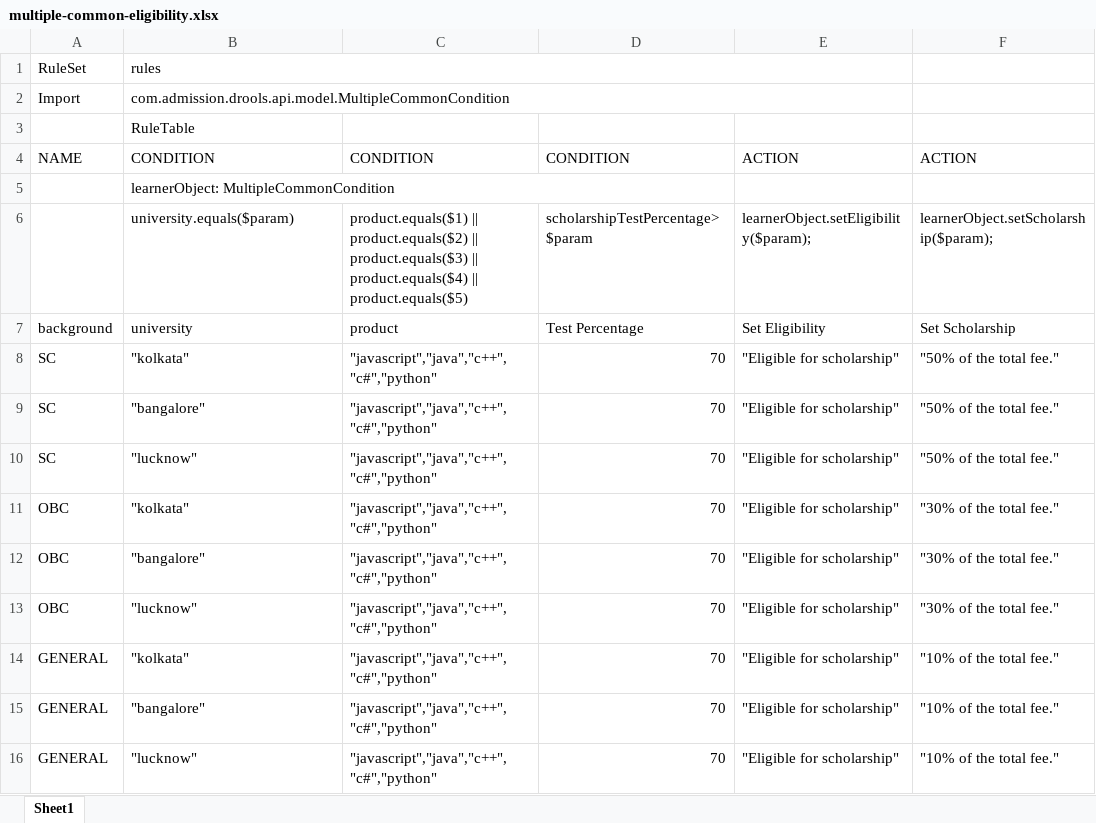
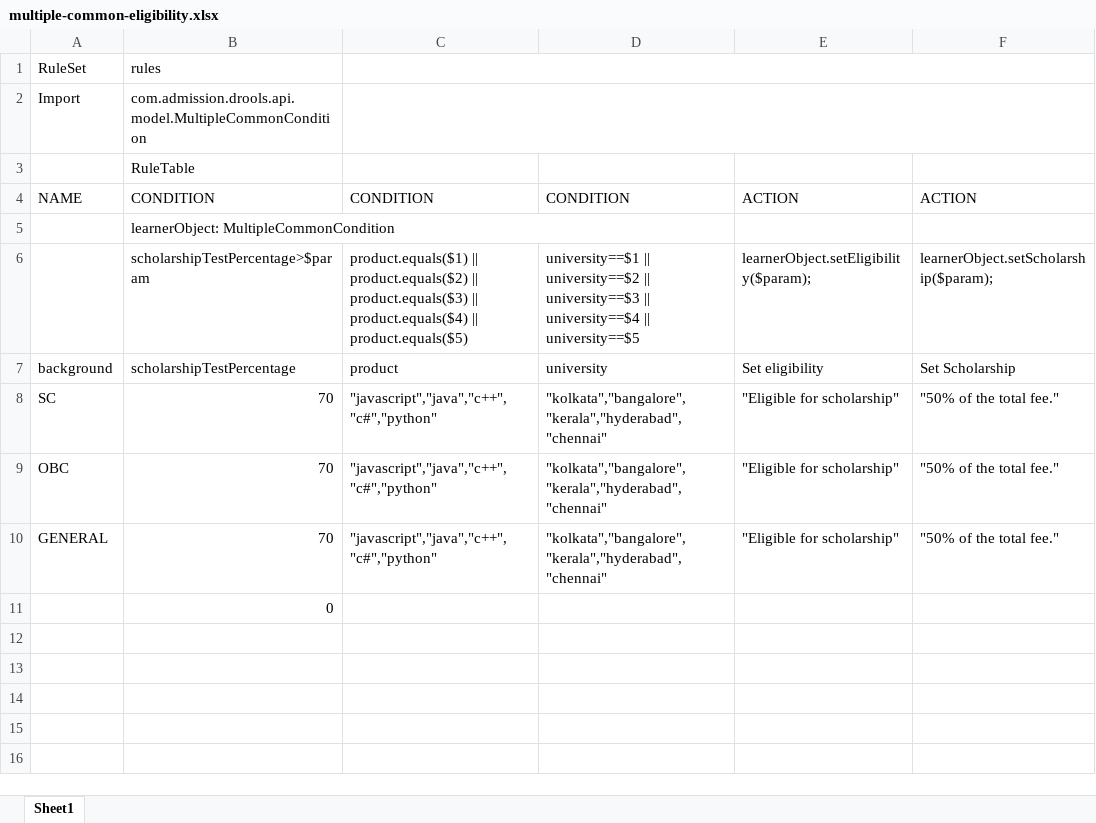
Before and after one commit to tctanya/spring-drools, an Excel workbook: src/main/resources/multiple-common-eligibility.xlsx, sheet Sheet1, drawn as a sheet; values as stored, in another font and other column widths than the file's, no cell formats; charts and pictures not drawn; removed rows and columns are numbered as before the commit, all else as after; the diff names each change by its address in the sheet, - before the commit and + after, or states it on an @@ line.

Commit message:
updated excel sheet  for multiple common conditions

```diff
--- a/src/main/resources/multiple-common-eligibility.xlsx (sheet Sheet1)
+++ b/src/main/resources/multiple-common-eligibility.xlsx (sheet Sheet1)
-B1:E1 merged
+C1:F1 merged
-B2:E2 merged
+C2:F2 merged
-B6: university.equals($param)
+B6: scholarshipTestPercentage>$param
-D6: scholarshipTestPercentage>$param
+D6: university==$1 || university==$2 || university==$3 || university==$4 || university==$5
-B7: university
+B7: scholarshipTestPercentage
-D7: Test Percentage
+D7: university
-E7: Set Eligibility
+E7: Set eligibility
-B8: "kolkata"
+B8: 70
-D8: 70
+D8: "kolkata","bangalore","kerala","hyderabad","chennai"
-row 9: SC | "bangalore" | "javascript","java","c++","c#","python" | 70 | "Eligible for scholarship" | "50% of the total fee."
-row 10: SC | "lucknow" | "javascript","java","c++","c#","python" | 70 | "Eligible for scholarship" | "50% of the total fee."
-B9: "kolkata"
+B9: 70
-D9: 70
+D9: "kolkata","bangalore","kerala","hyderabad","chennai"
-F9: "30% of the total fee."
+F9: "50% of the total fee."
-row 12: OBC | "bangalore" | "javascript","java","c++","c#","python" | 70 | "Eligible for scholarship" | "30% of the total fee."
-row 13: OBC | "lucknow" | "javascript","java","c++","c#","python" | 70 | "Eligible for scholarship" | "30% of the total fee."
-B10: "kolkata"
+B10: 70
-D10: 70
+D10: "kolkata","bangalore","kerala","hyderabad","chennai"
-F10: "10% of the total fee."
+F10: "50% of the total fee."
-row 15: GENERAL | "bangalore" | "javascript","java","c++","c#","python" | 70 | "Eligible for scholarship" | "10% of the total fee."
-row 16: GENERAL | "lucknow" | "javascript","java","c++","c#","python" | 70 | "Eligible for scholarship" | "10% of the total fee."
+row 11:  | 0
```
Also changed, not shown: cell formats, 2 other files.
